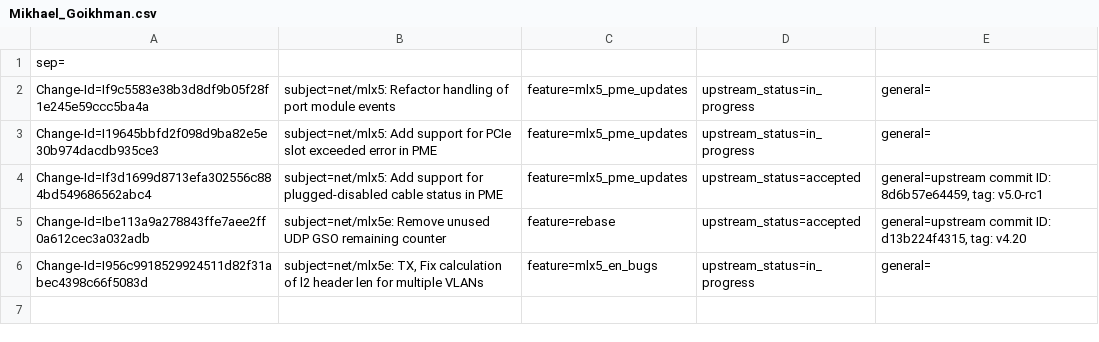
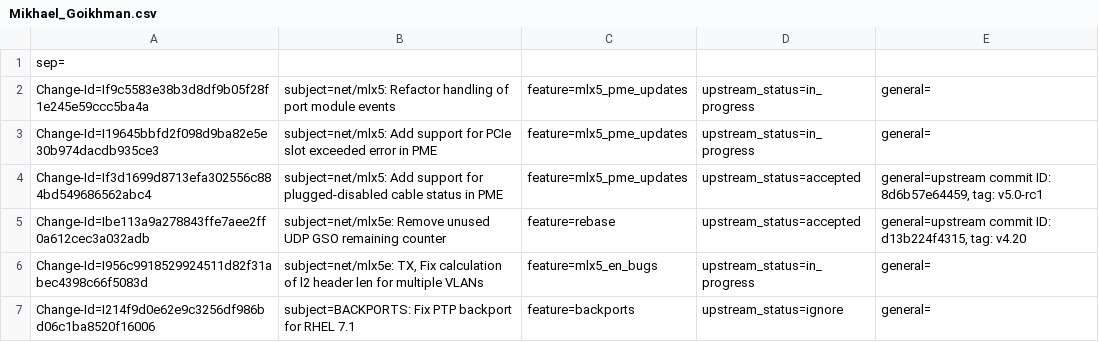
Before and after one commit to Shun-Hao/mlnx-ofa_kernel-4.6-1.0.1.1-rhel7.3, a CSV file: metadata/Mikhael_Goikhman.csv, drawn as a sheet; the diff names each change by its address in the sheet, - before the commit and + after, or states it on an @@ line.

Commit message:
BACKPORTS: Fix PTP backport for RHEL 7.1
Issue: 1646940
Change-Id: I214f9d0e62e9c3256df986bd06c1ba8520f16006
Signed-off-by: Mikhael Goikhman <migo@mellanox.com>

```diff
--- a/metadata/Mikhael_Goikhman.csv
+++ b/metadata/Mikhael_Goikhman.csv
+row 7: Change-Id=I214f9d0e62e9c3256df986bd06c1ba8520f16006 | subject=BACKPORTS: Fix PTP backport for RHEL 7.1 | feature=backports | upstream_status=ignore | general=
```
Also changed, not shown: 1 other file.
